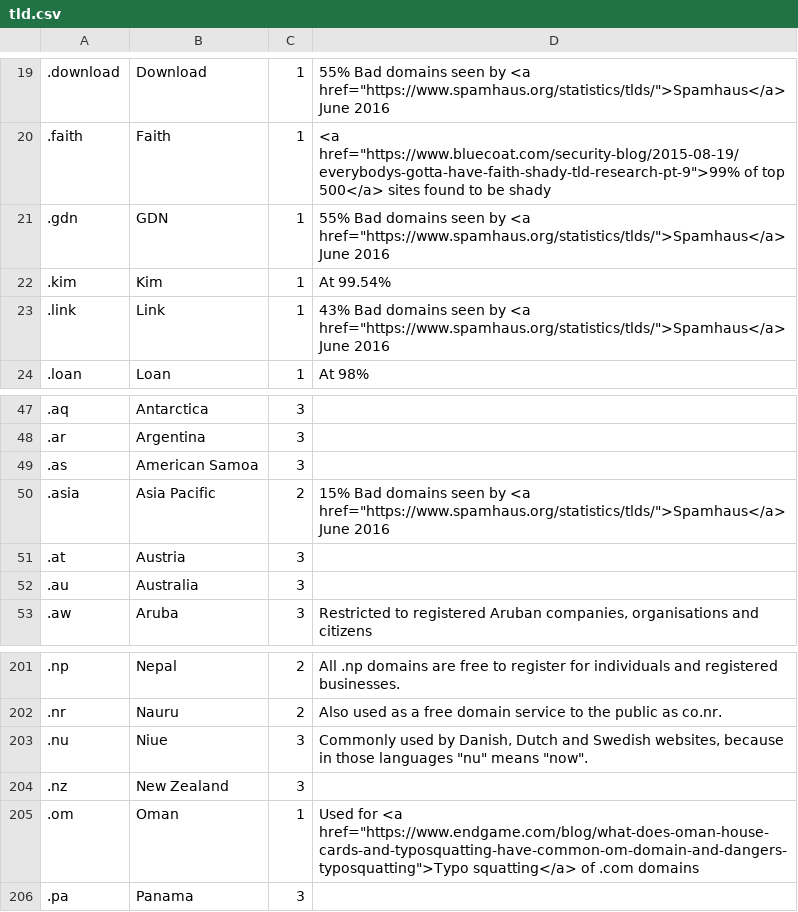
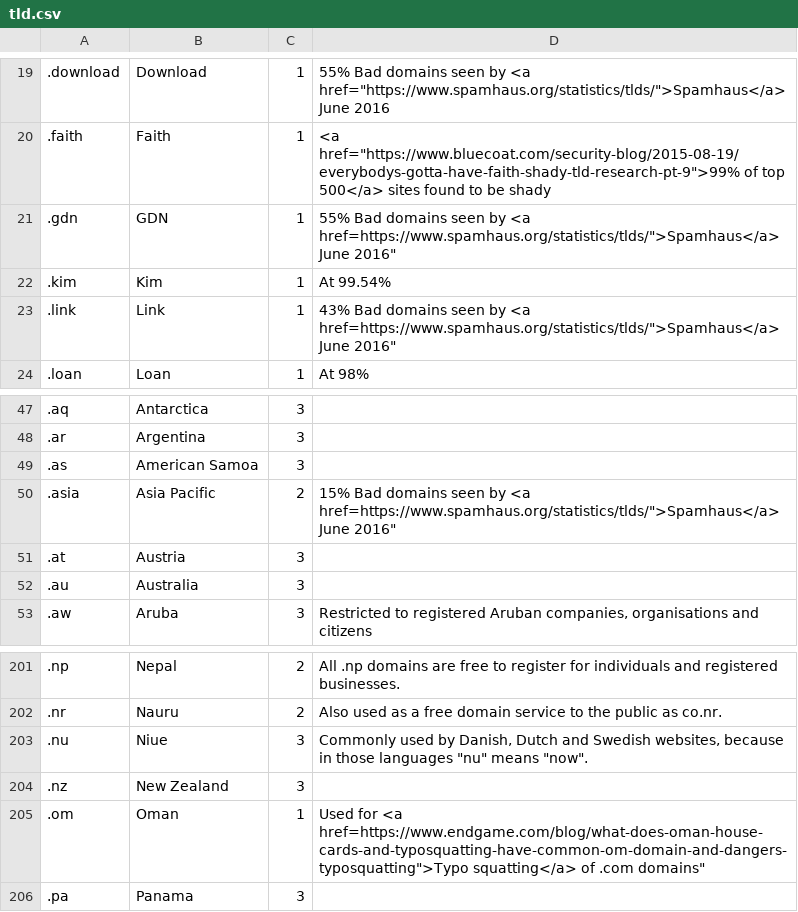
Before and after one commit to kingdevnl/notrack, a CSV file: admin/include/tld.csv, drawn as a sheet; only a part is shown, gaps mark what is left out; the diff names each change by its address in the sheet, - before the commit and + after, or states it on an @@ line.

Commit message:
Fix quoting in tld.csv

```diff
--- a/admin/include/tld.csv
+++ b/admin/include/tld.csv
-D21: …by <a href="https://www.spamhaus.org/statistics/tlds/">Spamhaus</a> June 2016
+D21: …by <a href=https://www.spamhaus.org/statistics/tlds/">Spamhaus</a> June 2016"
-D23: …by <a href="https://www.spamhaus.org/statistics/tlds/">Spamhaus</a> June 2016
+D23: …by <a href=https://www.spamhaus.org/statistics/tlds/">Spamhaus</a> June 2016"
-D50: …by <a href="https://www.spamhaus.org/statistics/tlds/">Spamhaus</a> June 2016
+D50: …by <a href=https://www.spamhaus.org/statistics/tlds/">Spamhaus</a> June 2016"
-D205: …for <a href="https://www.endgame.com/blog/what-does-oman-house-cards-and-typosquatting-have-common-om-domain-and-dangers-typosquatting">Typo squatting</a> of .com domains
+D205: …for <a href=https://www.endgame.com/blog/what-does-oman-house-cards-and-typosquatting-have-common-om-domain-and-dangers-typosquatting">Typo squatting</a> of .com domains"
```
